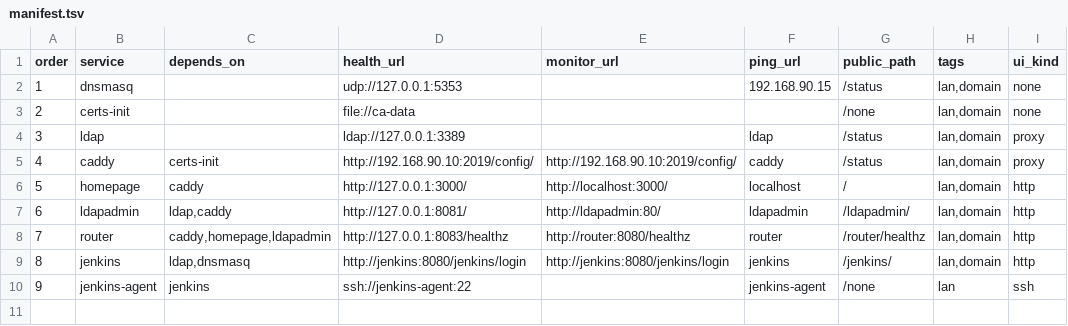
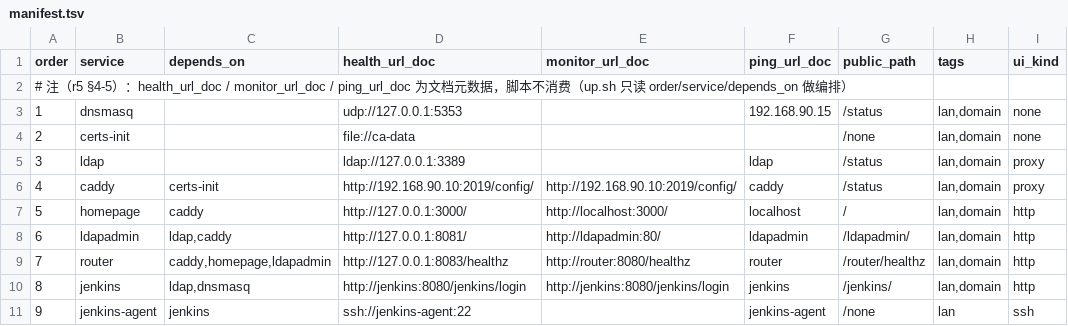
Before and after one commit to zeek-zhao/orgflow-devops, a TSV file: services/manifest.tsv, drawn as a sheet.

```diff
--- a/services/manifest.tsv
+++ b/services/manifest.tsv
@@ -1,2 +1,3 @@
-order	service	depends_on	health_url	monitor_url	ping_url	public_path	tags	ui_kind
+order	service	depends_on	health_url_doc	monitor_url_doc	ping_url_doc	public_path	tags	ui_kind
+# 注（r5 §4-5）：health_url_doc / monitor_url_doc / ping_url_doc 为文档元数据，脚本不消费（up.sh 只读 order/service/depends_on 做编排）
 1	dnsmasq		udp://127.0.0.1:5353		192.168.90.15	/status	lan,domain	none
```
Also changed, not shown: 9 other files.
